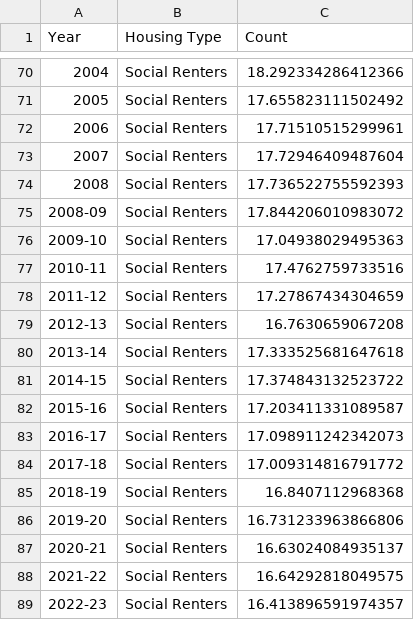
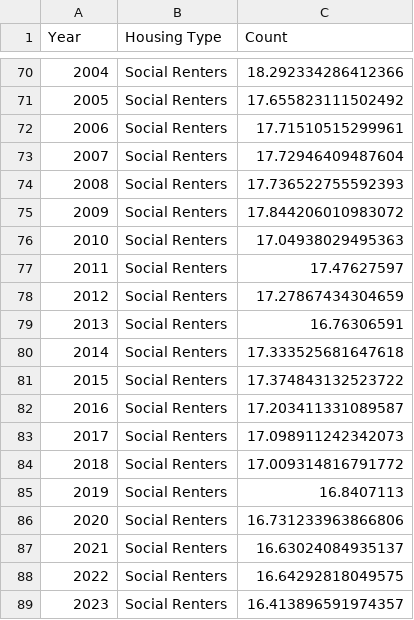
Before and after one commit to edloader/edloader.github.io, a CSV file: social_housing_data.csv, drawn as a sheet; only a part is shown, gaps mark what is left out; the diff covers the shown part only.

```diff
--- a/social_housing_data.csv
+++ b/social_housing_data.csv
@@ -74,16 +74,16 @@ Year,Housing Type,Count
 2008,Social Renters,17.736522755592393
-2008-09,Social Renters,17.844206010983072
-2009-10,Social Renters,17.04938029495363
-2010-11,Social Renters,17.4762759733516
-2011-12,Social Renters,17.27867434304659
-2012-13,Social Renters,16.7630659067208
-2013-14,Social Renters,17.333525681647618
-2014-15,Social Renters,17.374843132523722
-2015-16,Social Renters,17.203411331089587
-2016-17,Social Renters,17.098911242342073
-2017-18,Social Renters,17.009314816791772
-2018-19,Social Renters,16.8407112968368
-2019-20,Social Renters,16.731233963866806
-2020-21,Social Renters,16.63024084935137
-2021-22,Social Renters,16.64292818049575
-2022-23,Social Renters,16.413896591974357
+2009,Social Renters,17.844206010983072
+2010,Social Renters,17.04938029495363
+2011,Social Renters,17.47627597
+2012,Social Renters,17.27867434304659
+2013,Social Renters,16.76306591
+2014,Social Renters,17.333525681647618
+2015,Social Renters,17.374843132523722
+2016,Social Renters,17.203411331089587
+2017,Social Renters,17.098911242342073
+2018,Social Renters,17.009314816791772
+2019,Social Renters,16.8407113
+2020,Social Renters,16.731233963866806
+2021,Social Renters,16.63024084935137
+2022,Social Renters,16.64292818049575
+2023,Social Renters,16.413896591974357
```
Also changed, not shown: 4 added rows, 4 removed rows and 14 edited cells elsewhere in this file.
